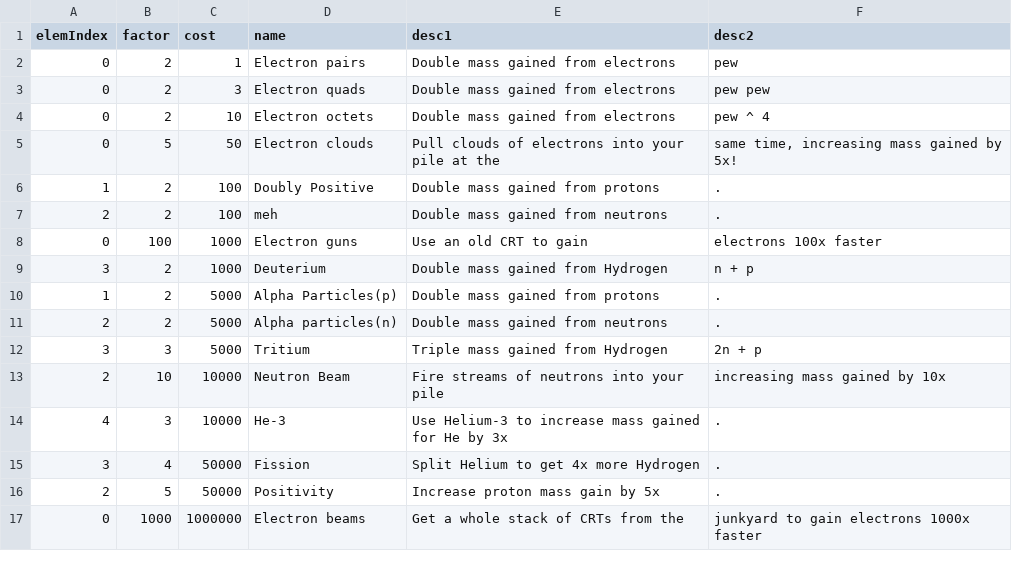
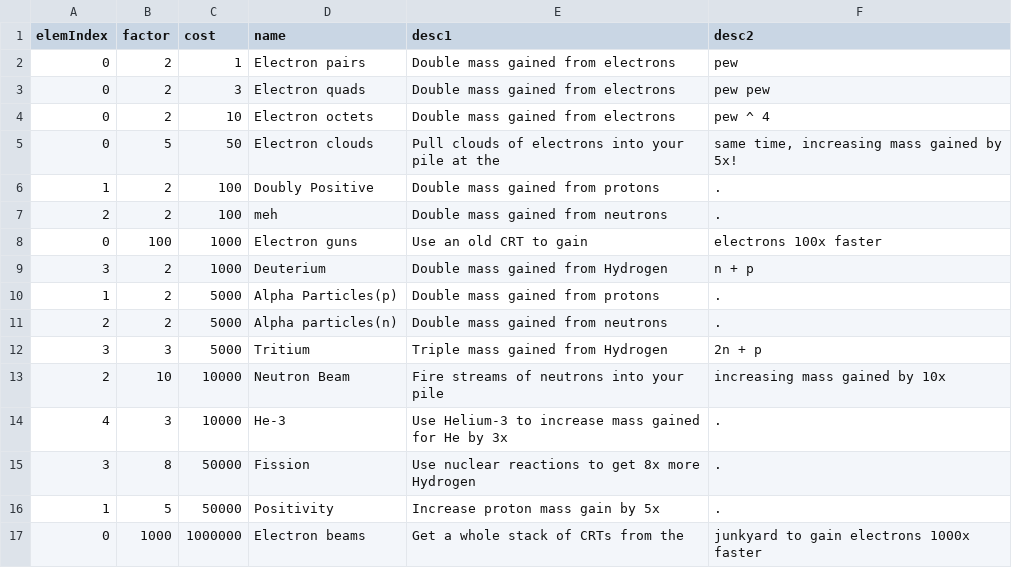
Before and after one commit to gtengland/gtengland.github.io, a CSV file: upgrades.csv, drawn as a sheet.

Commit message:
Update upgrades.csv

```diff
--- a/upgrades.csv
+++ b/upgrades.csv
@@ -14,4 +14,4 @@
 "4","3","10000","He-3","Use Helium-3 to increase mass gained for He by 3x","."
-"3","4","50000","Fission","Split Helium to get 4x more Hydrogen", "."
-"2","5","50000","Positivity","Increase proton mass gain by 5x","."
+"3","8","50000","Fission","Use nuclear reactions to get 8x more Hydrogen", "."
+"1","5","50000","Positivity","Increase proton mass gain by 5x","."
 "0","1000","1000000","Electron beams","Get a whole stack of CRTs from the","junkyard to gain electrons 1000x faster"
```
